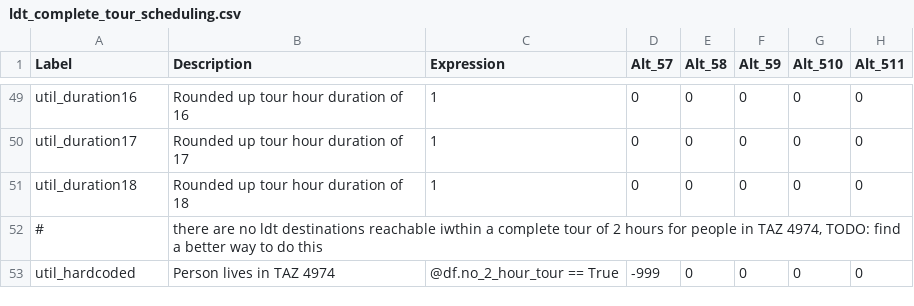
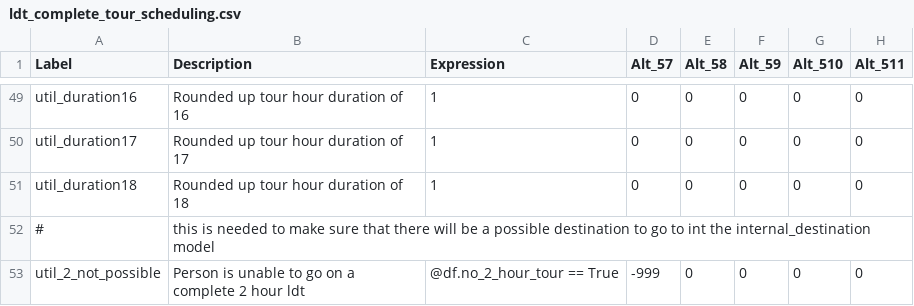
Before and after one commit to SANDAG/activitysim-cvm, a CSV file: activitysim/examples/example_odot_ldt/configs/ldt_complete_tour_scheduling.csv, drawn as a sheet; only a part is shown, gaps mark what is left out; the diff names each change by its address in the sheet, - before the commit and + after, or states it on an @@ line.

Commit message:
made internal trips necessarily go to internal dests + cleanups of code/scripts

```diff
--- a/activitysim/examples/example_odot_ldt/configs/ldt_complete_tour_scheduling.csv
+++ b/activitysim/examples/example_odot_ldt/configs/ldt_complete_tour_scheduling.csv
-B52 (Description): there are no ldt destinations reachable iwthin a complete tour of 2 hours for people in TAZ 4974, TODO: find a better way to do this
+B52 (Description): this is needed to make sure that there will be a possible destination to go to int the internal_destination model
-A53 (Label): util_hardcoded
+A53 (Label): util_2_not_possible
-B53 (Description): Person lives in TAZ 4974
+B53 (Description): Person is unable to go on a complete 2 hour ldt
```
Also changed, not shown: activitysim/examples/example_odot_ldt/configs/ldt_tour_gen_person.csv, 4 other files.
